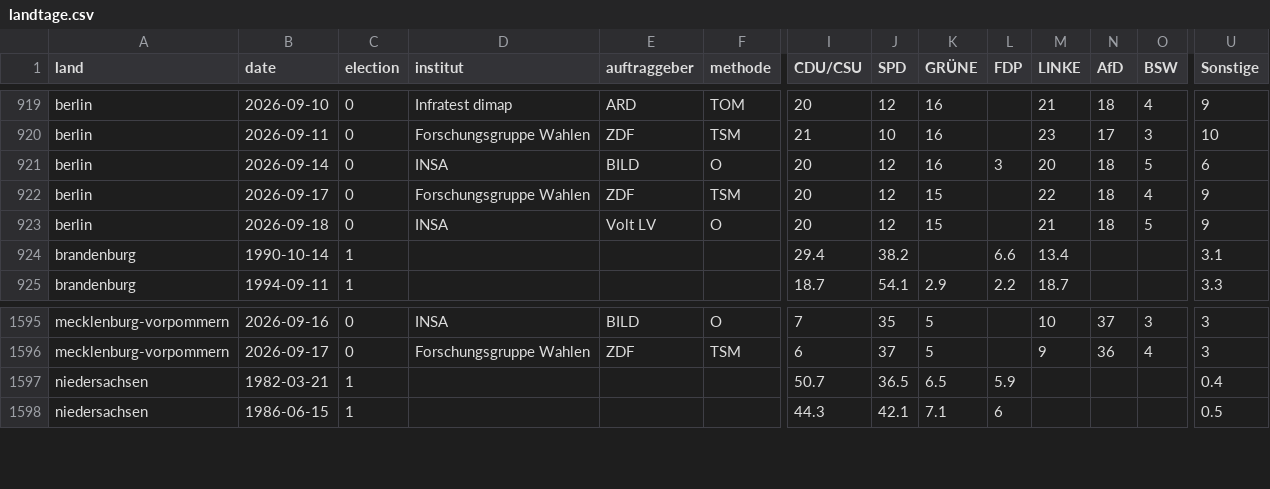
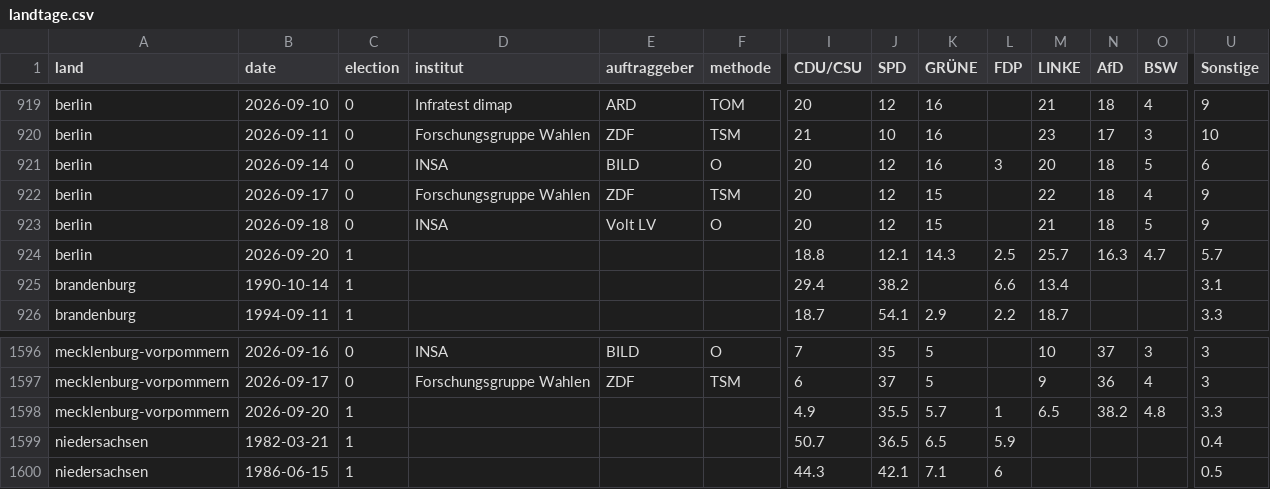
Before and after one commit to mlorenz42/politbarometer, a CSV file: data/landtage.csv, drawn as a sheet; only a part is shown, gaps mark what is left out; rows hold the shown columns only; the diff names each change by its address in the sheet, - before the commit and + after, or states it on an @@ line.

```diff
--- a/data/landtage.csv
+++ b/data/landtage.csv
+row 924: berlin | 2026-09-20 | 1 |  |  |  | 18.8 | 12.1 | 14.3 | 2.5 | 25.7 | 16.3 | 4.7 | 5.7
+row 1598: mecklenburg-vorpommern | 2026-09-20 | 1 |  |  |  | 4.9 | 35.5 | 5.7 | 1 | 6.5 | 38.2 | 4.8 | 3.3
```
Also changed, not shown: 5 other files.
